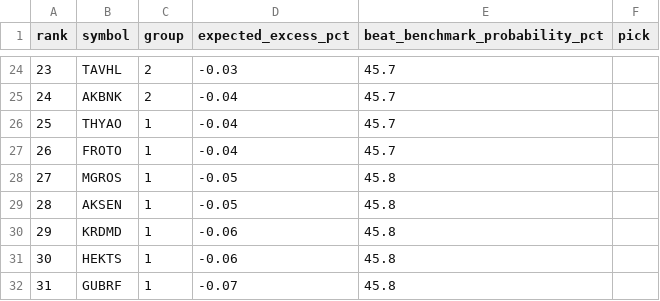
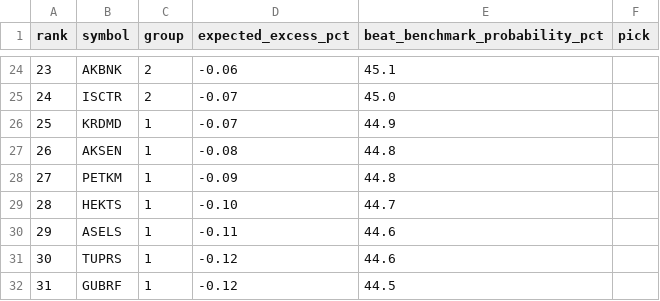
Before and after one commit to anilguzel/iptv-test, a CSV file: reports/bist_likit_tahmin.csv, drawn as a sheet; only a part is shown, gaps mark what is left out; the diff covers the shown part only.

```diff
--- a/reports/bist_likit_tahmin.csv
+++ b/reports/bist_likit_tahmin.csv
@@ -24,9 +24,9 @@ rank,symbol,group,expected_excess_pct,beat_benchmark_probability_pct,pick
-23,TAVHL,2,-0.03,45.7,
-24,AKBNK,2,-0.04,45.7,
-25,THYAO,1,-0.04,45.7,
-26,FROTO,1,-0.04,45.7,
-27,MGROS,1,-0.05,45.8,
-28,AKSEN,1,-0.05,45.8,
-29,KRDMD,1,-0.06,45.8,
-30,HEKTS,1,-0.06,45.8,
-31,GUBRF,1,-0.07,45.8,
+23,AKBNK,2,-0.06,45.1,
+24,ISCTR,2,-0.07,45.0,
+25,KRDMD,1,-0.07,44.9,
+26,AKSEN,1,-0.08,44.8,
+27,PETKM,1,-0.09,44.8,
+28,HEKTS,1,-0.10,44.7,
+29,ASELS,1,-0.11,44.6,
+30,TUPRS,1,-0.12,44.6,
+31,GUBRF,1,-0.12,44.5,
```
Also changed, not shown: 69 edited cells elsewhere in this file, reports/bist_gorunum_olasilik.csv, reports/bist_gorunum_risk.csv, 7 other files.
